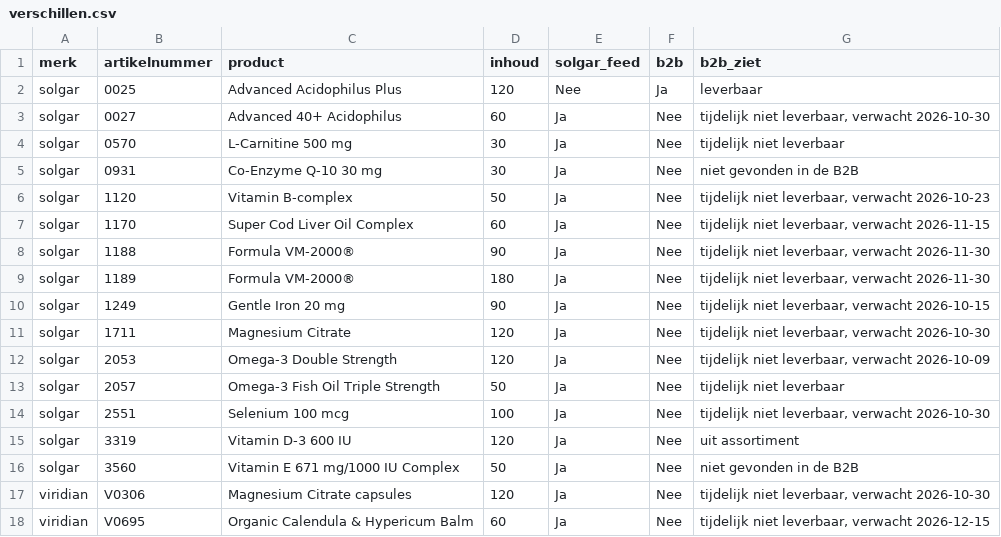
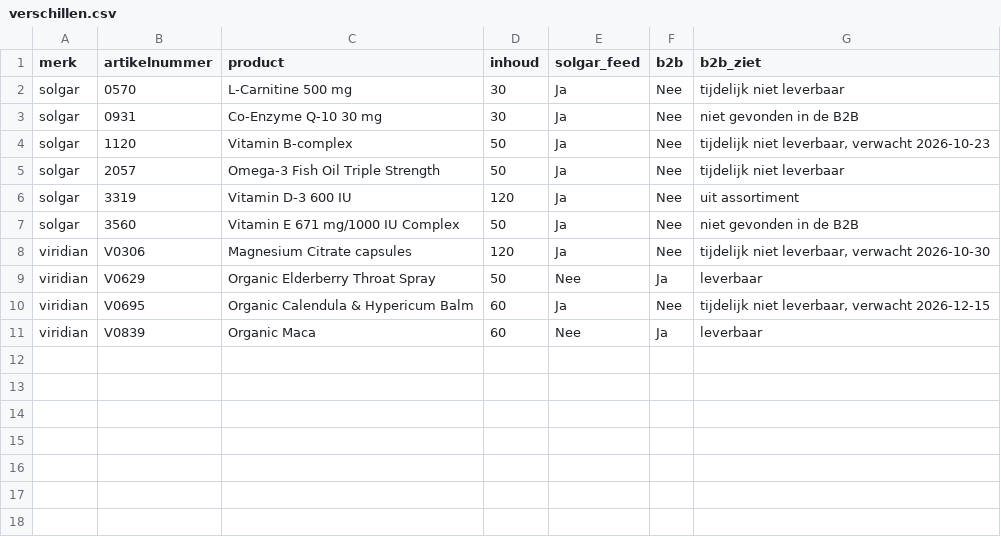
Before and after one commit to Maximillian-creator/solgar-feed, a CSV file: verschillen.csv, drawn as a sheet.

```diff
--- a/verschillen.csv
+++ b/verschillen.csv
@@ -1,4 +1,2 @@
 merk,artikelnummer,product,inhoud,solgar_feed,b2b,b2b_ziet
-solgar,0025,Advanced Acidophilus Plus,120,Nee,Ja,leverbaar
-solgar,0027,Advanced 40+ Acidophilus,60,Ja,Nee,"tijdelijk niet leverbaar, verwacht 2026-10-30"
 solgar,0570,L-Carnitine 500 mg,30,Ja,Nee,tijdelijk niet leverbaar
@@ -6,10 +4,3 @@ solgar,0931,Co-Enzyme Q-10 30 mg,30,Ja,Nee,niet gevonden in de B2B
 solgar,1120,Vitamin B-complex,50,Ja,Nee,"tijdelijk niet leverbaar, verwacht 2026-10-23"
-solgar,1170,Super Cod Liver Oil Complex,60,Ja,Nee,"tijdelijk niet leverbaar, verwacht 2026-11-15"
-solgar,1188,Formula VM-2000®,90,Ja,Nee,"tijdelijk niet leverbaar, verwacht 2026-11-30"
-solgar,1189,Formula VM-2000®,180,Ja,Nee,"tijdelijk niet leverbaar, verwacht 2026-11-30"
-solgar,1249,Gentle Iron 20 mg,90,Ja,Nee,"tijdelijk niet leverbaar, verwacht 2026-10-15"
-solgar,1711,Magnesium Citrate,120,Ja,Nee,"tijdelijk niet leverbaar, verwacht 2026-10-30"
-solgar,2053,Omega-3 Double Strength,120,Ja,Nee,"tijdelijk niet leverbaar, verwacht 2026-10-09"
 solgar,2057,Omega-3 Fish Oil Triple Strength,50,Ja,Nee,tijdelijk niet leverbaar
-solgar,2551,Selenium 100 mcg,100,Ja,Nee,"tijdelijk niet leverbaar, verwacht 2026-10-30"
 solgar,3319,Vitamin D-3 600 IU,120,Ja,Nee,uit assortiment
@@ -17,2 +8,4 @@ solgar,3560,Vitamin E 671 mg/1000 IU Complex,50,Ja,Nee,niet gevonden in de B2B
 viridian,V0306,Magnesium Citrate capsules,120,Ja,Nee,"tijdelijk niet leverbaar, verwacht 2026-10-30"
+viridian,V0629,Organic Elderberry Throat Spray,50,Nee,Ja,leverbaar
 viridian,V0695,Organic Calendula & Hypericum Balm,60,Ja,Nee,"tijdelijk niet leverbaar, verwacht 2026-12-15"
+viridian,V0839,Organic Maca,60,Nee,Ja,leverbaar
```
Also changed, not shown: 1 other file.
